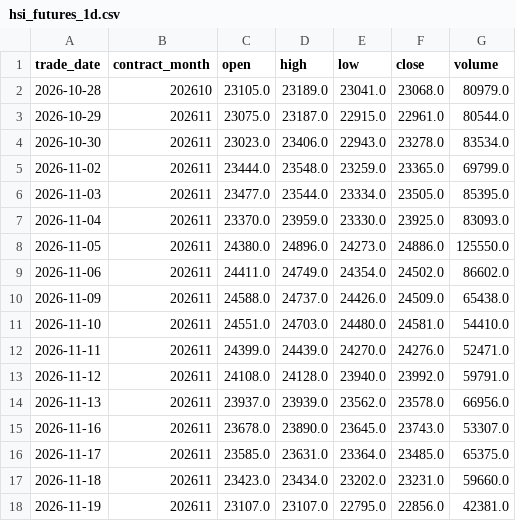
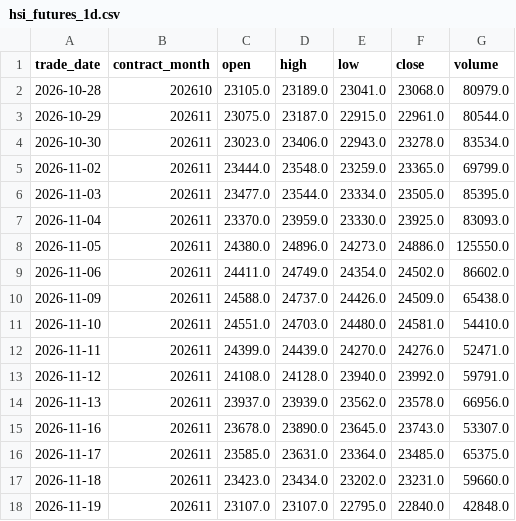
Before and after one commit to leichanseng-bit/hsi-futures-tracker, a CSV file: hsi_futures_1d.csv, drawn as a sheet.

```diff
--- a/hsi_futures_1d.csv
+++ b/hsi_futures_1d.csv
@@ -17,2 +17,2 @@
 2026-11-18,202611,23423.0,23434.0,23202.0,23231.0,59660.0
-2026-11-19,202611,23107.0,23107.0,22795.0,22856.0,42381.0
+2026-11-19,202611,23107.0,23107.0,22795.0,22840.0,42848.0
```
Also changed, not shown: hsi_futures_15m.csv, hsi_futures_1h.csv, 9 other files.
